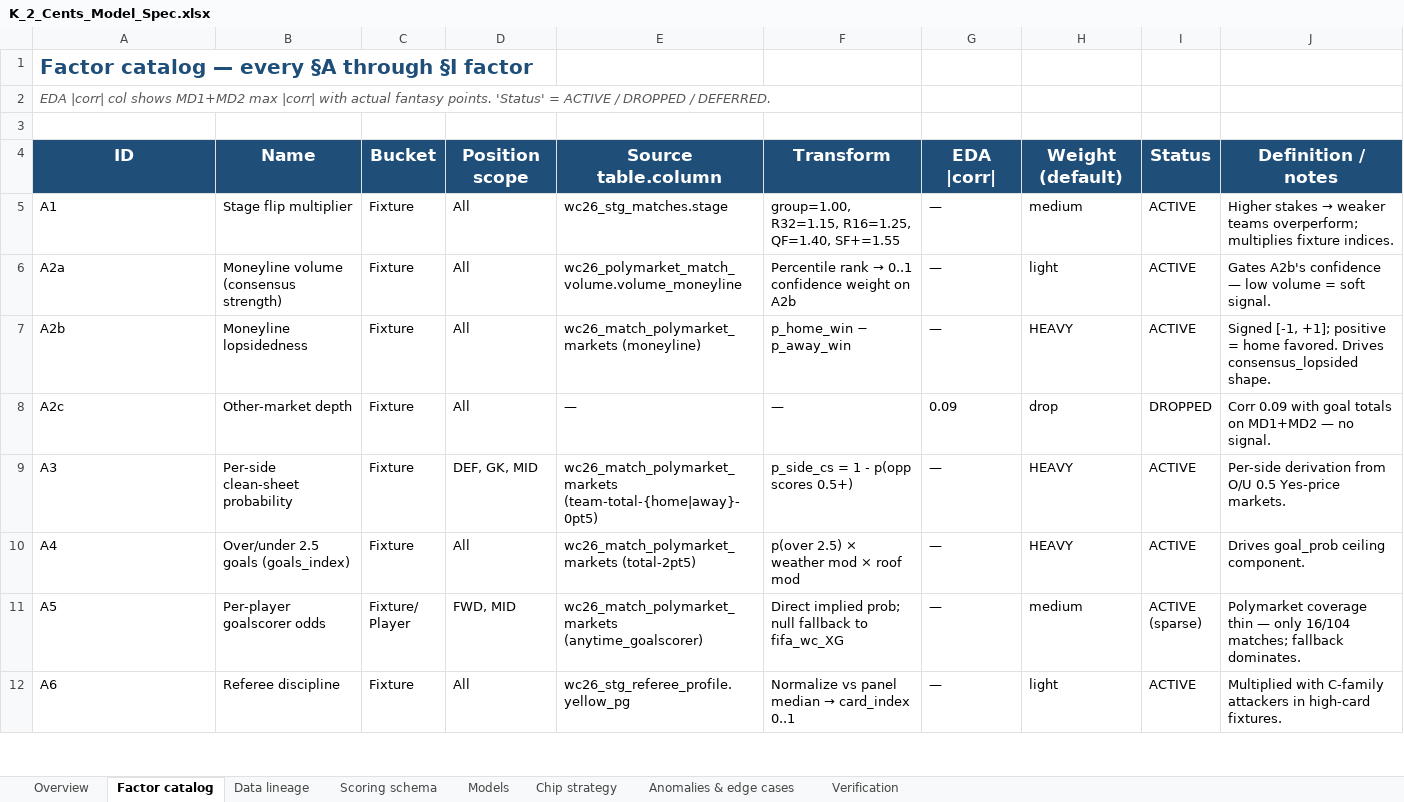
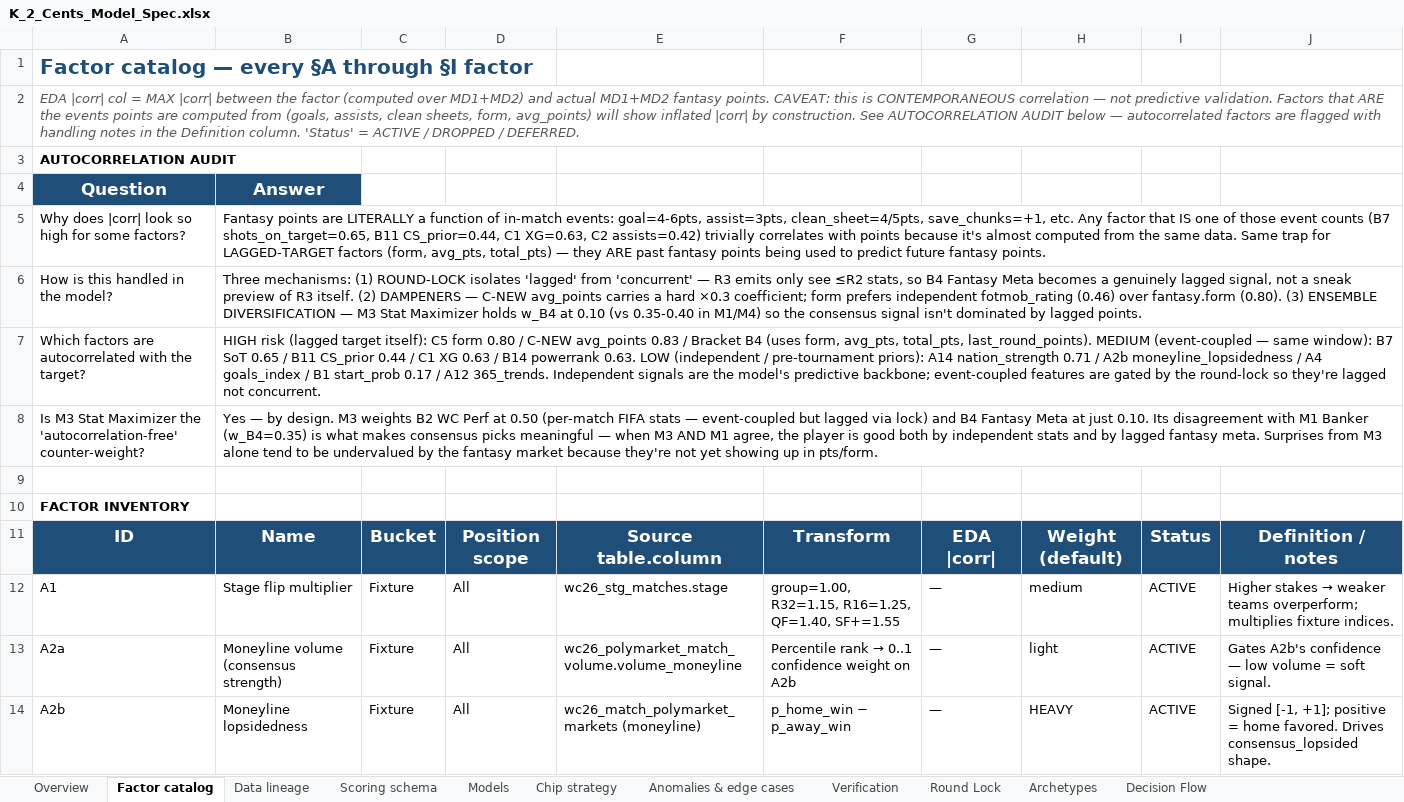
Before and after one commit to kaustav1311/fc2026_notebooks, an Excel workbook: K_2_Cents_Model_Spec.xlsx, sheet Factor catalog, drawn as a sheet; only a part is shown; the shorter side is filled out with more unchanged rows; values as stored, in another font and other column widths than the file's, no borders; the diff names each change by its address in the sheet, - before the commit and + after, or states it on an @@ line.

```diff
--- a/K_2_Cents_Model_Spec.xlsx (sheet Factor catalog)
+++ b/K_2_Cents_Model_Spec.xlsx (sheet Factor catalog)
+sheet tab: Round Lock
+sheet tab: Archetypes
+sheet tab: Decision Flow
-A2: …|corr| col shows MD1+MD2 max |corr| with actual fantasy points. 'Status' =…
+A2: …|corr| col = MAX |corr| between the factor (computed over MD1+MD2) and actual MD1+MD2 fantasy points. CAVEAT: this is CONTEMPORANEOUS correlation — not predictive validation. Factors that ARE the events points are computed from (goals, assists, clean sheets, form, avg_points) will show inflated |corr| by construction. See AUTOCORRELATION AUDIT below — autocorrelated factors are flagged with handling notes in the Definition column. 'Status' =…
+row 3: AUTOCORRELATION AUDIT
+row 4: Question | Answer
+row 5: Why does |corr| look so high for some factors? | Fantasy points are LITERALLY a function of in-match events: goal=4-6pts, assist=3pts, clean_sheet=4/5pts, save_chunks=+1, etc. Any factor that IS one of those event counts (B7 shots_on_target=0.65, B11 CS_prior=0.44, C1 XG=0.63, C2 assists=0.42) trivially correlates with points because it's almost computed from the same data. Same trap for LAGGED-TARGET factors (form, avg_pts, total_pts) — they ARE past fantasy points being used to predict future fantasy points.
+row 6: How is this handled in the model? | Three mechanisms: (1) ROUND-LOCK isolates 'lagged' from 'concurrent' — R3 emits only see ≤R2 stats, so B4 Fantasy Meta becomes a genuinely lagged signal, not a sneak preview of R3 itself. (2) DAMPENERS — C-NEW avg_points carries a hard ×0.3 coefficient; form prefers independent fotmob_rating (0.46) over fantasy.form (0.80). (3) ENSEMBLE DIVERSIFICATION — M3 Stat Maximizer holds w_B4 at 0.10 (vs 0.35-0.40 in M1/M4) so the consensus signal isn't dominated by lagged points.
+row 7: Which factors are autocorrelated with the target? | HIGH risk (lagged target itself): C5 form 0.80 / C-NEW avg_points 0.83 / Bracket B4 (uses form, avg_pts, total_pts, last_round_points). MEDIUM (event-coupled — same window): B7 SoT 0.65 / B11 CS_prior 0.44 / C1 XG 0.63 / B14 powerrank 0.63. LOW (independent / pre-tournament priors): A14 nation_strength 0.71 / A2b moneyline_lopsidedness / A4 goals_index / B1 start_prob 0.17 / A12 365_trends. Independent signals are the model's predictive backbone; event-coupled features are gated by the round-lock so they're lagged not concurrent.
+row 8: Is M3 Stat Maximizer the 'autocorrelation-free' counter-weight? | Yes — by design. M3 weights B2 WC Perf at 0.50 (per-match FIFA stats — event-coupled but lagged via lock) and B4 Fantasy Meta at just 0.10. Its disagreement with M1 Banker (w_B4=0.35) is what makes consensus picks meaningful — when M3 AND M1 agree, the player is good both by independent stats and by lagged fantasy meta. Surprises from M3 alone tend to be undervalued by the fantasy market because they're not yet showing up in pts/form.
+row 10: FACTOR INVENTORY
```
Also changed, not shown: sheet Models, sheet Overview, 2 other files.
